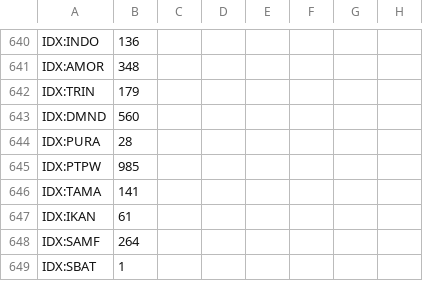
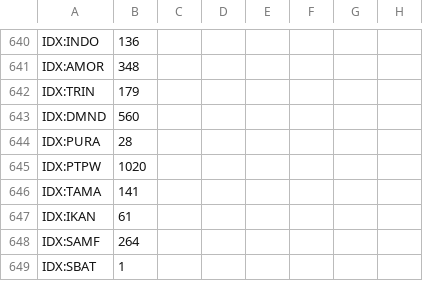
Before and after one commit to Robbyarchery/Data-Saham, a CSV file: Data_Saham.csv, drawn as a sheet; only a part is shown, gaps mark what is left out; the diff names each change by its address in the sheet, - before the commit and + after, or states it on an @@ line.

Commit message:
Update data saham otomatis

```diff
--- a/Data_Saham.csv
+++ b/Data_Saham.csv
-B645: 985
+B645: 1020
```
